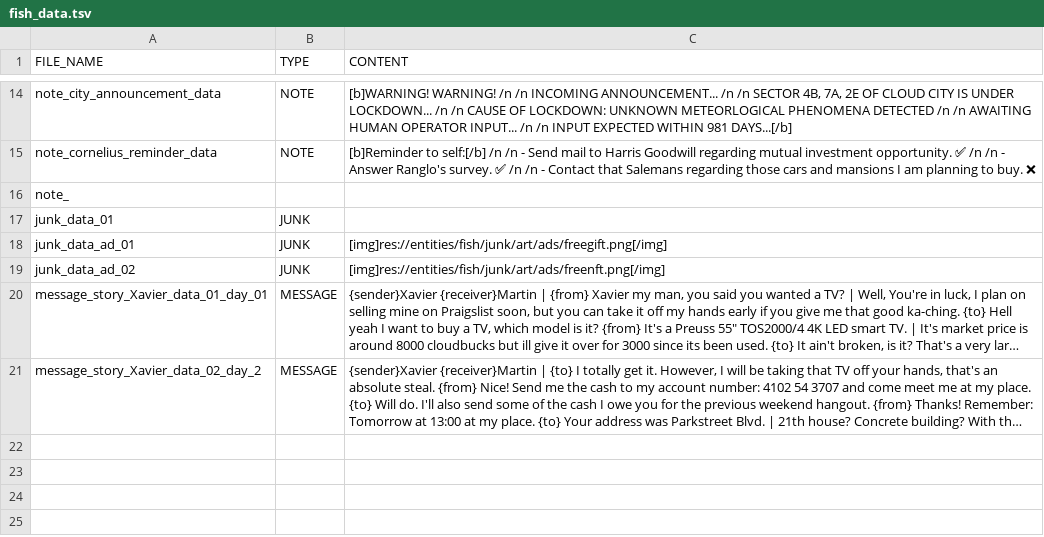
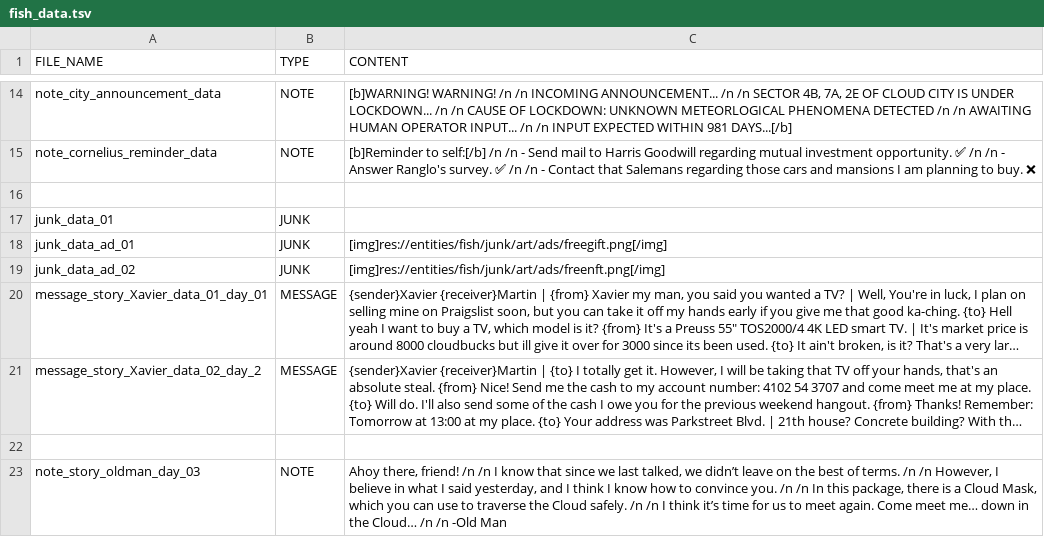
Before and after one commit to Treikeh/cl0ud_project, a TSV file: common/data/fish_data.tsv, drawn as a sheet; only a part is shown, gaps mark what is left out; long unchanged cells end in …; the diff names each change by its address in the sheet, - before the commit and + after, or states it on an @@ line.

```diff
--- a/common/data/fish_data.tsv
+++ b/common/data/fish_data.tsv
-A16 (FILE_NAME): note_
+A16 (FILE_NAME): (empty)
+row 22: (empty)
+row 23: note_story_oldman_day_03 | NOTE | Ahoy there, friend! /n /n I know that since we last talked, we didn’t leave on the best of terms. /n /n However, I believe in what I said yesterday, and I think I know how to convince you. /n /n In this package, there is a Cloud Mask, which you can use to traverse the Cloud safely. /n /n I think it’s time for us to meet again. Come meet me… down in the Cloud… /n /n -Old Man
```
Also changed, not shown: common/data/dialogue.tsv, common/data/items.tsv, 24 other files.
